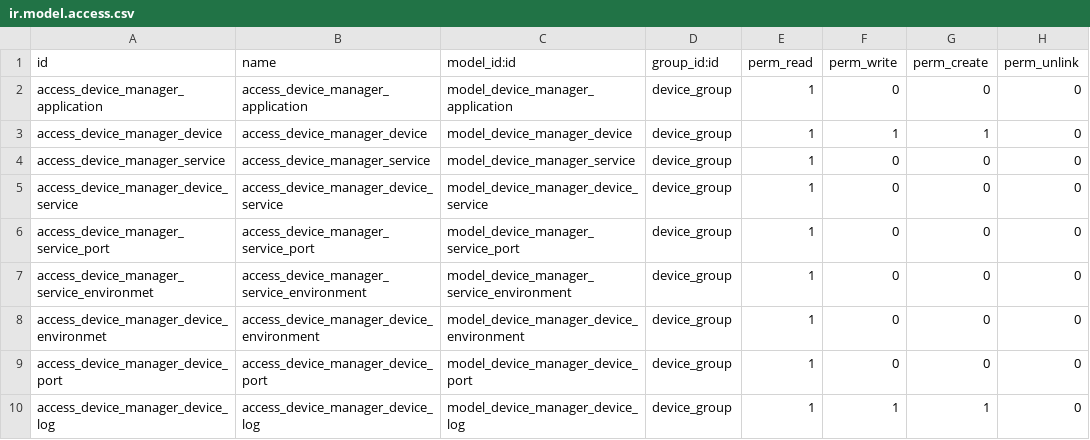
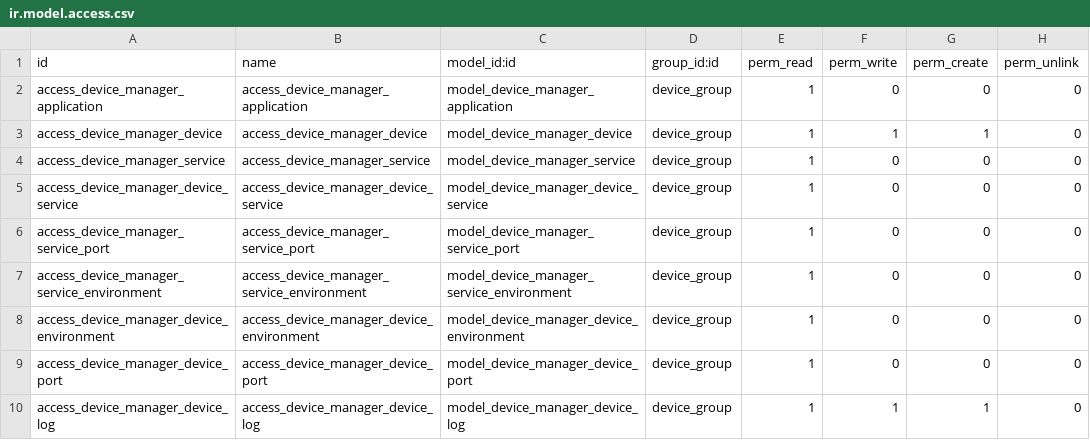
Before and after one commit to litnimax/odoo_device_manager, a CSV file: addons/device_manager/security/device/ir.model.access.csv (was addons/device_manager/security/ir.model.access.csv), drawn as a sheet.

Commit message:
Permission rules for device and admin device separated.

```diff
--- a/addons/device_manager/security/ir.model.access.csv
+++ b/addons/device_manager/security/device/ir.model.access.csv
@@ -6,4 +6,4 @@ access_device_manager_device_service,access_device_manager_device_service,model_
 access_device_manager_service_port,access_device_manager_service_port,model_device_manager_service_port,device_group,1,0,0,0
-access_device_manager_service_environmet,access_device_manager_service_environment,model_device_manager_service_environment,device_group,1,0,0,0
-access_device_manager_device_environmet,access_device_manager_device_environment,model_device_manager_device_environment,device_group,1,0,0,0
+access_device_manager_service_environment,access_device_manager_service_environment,model_device_manager_service_environment,device_group,1,0,0,0
+access_device_manager_device_environment,access_device_manager_device_environment,model_device_manager_device_environment,device_group,1,0,0,0
 access_device_manager_device_port,access_device_manager_device_port,model_device_manager_device_port,device_group,1,0,0,0
```
Also changed, not shown: 5 other files.
